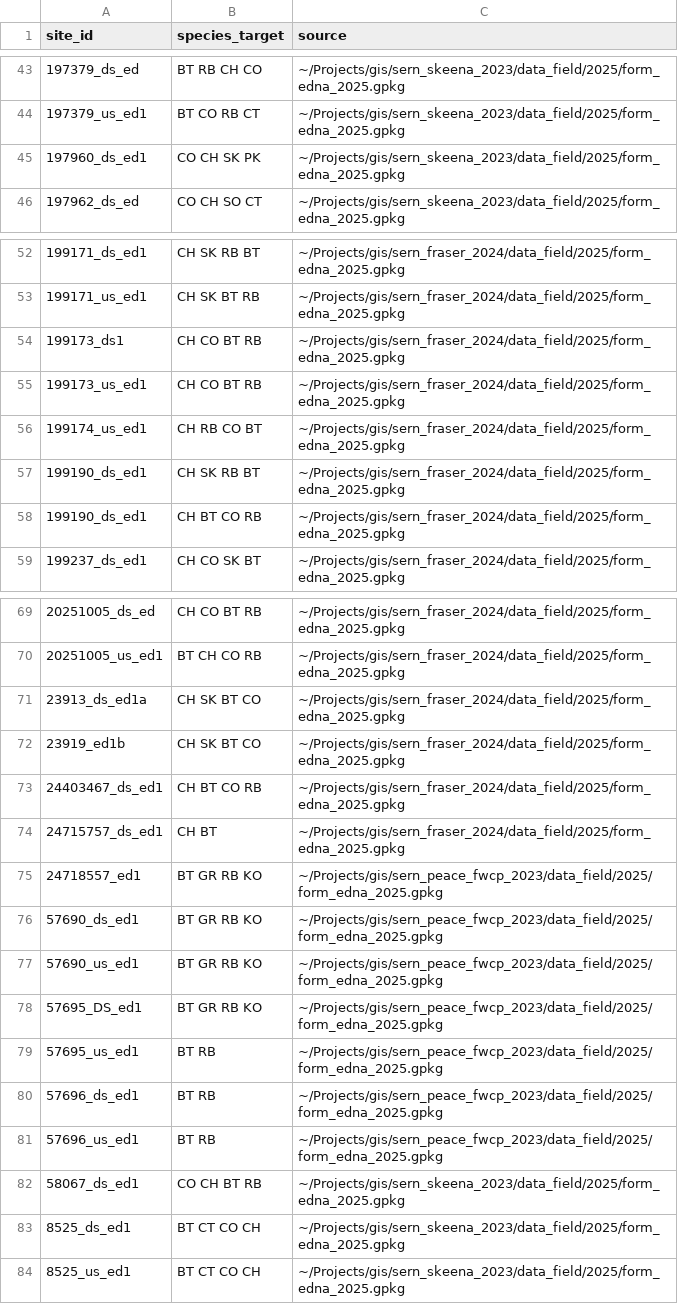
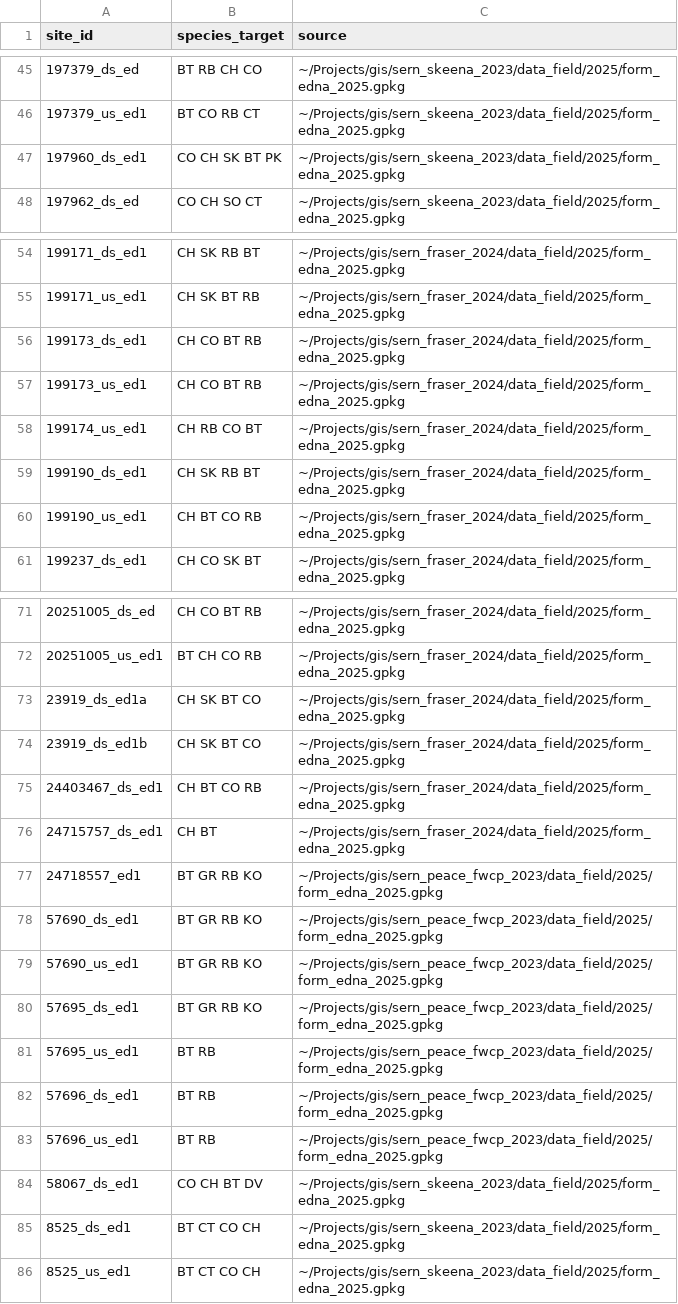
Before and after one commit to NewGraphEnvironment/fish_passage_peace_2025_reporting, a CSV file: data/backup/2025/edna_species_for_UNBC.csv, drawn as a sheet; only a part is shown, gaps mark what is left out; the diff covers the shown part only.

```diff
--- a/data/backup/2025/edna_species_for_UNBC.csv
+++ b/data/backup/2025/edna_species_for_UNBC.csv
@@ -44,3 +46,3 @@ site_id,species_target,source
 197379_us_ed1,BT CO RB CT,~/Projects/gis/sern_skeena_2023/data_field/2025/form_edna_2025.gpkg
-197960_ds_ed1,CO CH SK PK,~/Projects/gis/sern_skeena_2023/data_field/2025/form_edna_2025.gpkg
+197960_ds_ed1,CO CH SK BT PK,~/Projects/gis/sern_skeena_2023/data_field/2025/form_edna_2025.gpkg
 197962_ds_ed,CO CH SO CT,~/Projects/gis/sern_skeena_2023/data_field/2025/form_edna_2025.gpkg
@@ -53,3 +55,3 @@ site_id,species_target,source
 199171_us_ed1,CH SK BT RB,~/Projects/gis/sern_fraser_2024/data_field/2025/form_edna_2025.gpkg
-199173_ds1,CH CO BT RB,~/Projects/gis/sern_fraser_2024/data_field/2025/form_edna_2025.gpkg
+199173_ds_ed1,CH CO BT RB,~/Projects/gis/sern_fraser_2024/data_field/2025/form_edna_2025.gpkg
 199173_us_ed1,CH CO BT RB,~/Projects/gis/sern_fraser_2024/data_field/2025/form_edna_2025.gpkg
@@ -57,3 +59,3 @@ site_id,species_target,source
 199190_ds_ed1,CH SK RB BT,~/Projects/gis/sern_fraser_2024/data_field/2025/form_edna_2025.gpkg
-199190_ds_ed1,CH BT CO RB,~/Projects/gis/sern_fraser_2024/data_field/2025/form_edna_2025.gpkg
+199190_us_ed1,CH BT CO RB,~/Projects/gis/sern_fraser_2024/data_field/2025/form_edna_2025.gpkg
 199237_ds_ed1,CH CO SK BT,~/Projects/gis/sern_fraser_2024/data_field/2025/form_edna_2025.gpkg
@@ -70,4 +72,4 @@ site_id,species_target,source
 20251005_us_ed1,BT CH CO RB,~/Projects/gis/sern_fraser_2024/data_field/2025/form_edna_2025.gpkg
-23913_ds_ed1a,CH SK BT CO,~/Projects/gis/sern_fraser_2024/data_field/2025/form_edna_2025.gpkg
-23919_ed1b,CH SK BT CO,~/Projects/gis/sern_fraser_2024/data_field/2025/form_edna_2025.gpkg
+23919_ds_ed1a,CH SK BT CO,~/Projects/gis/sern_fraser_2024/data_field/2025/form_edna_2025.gpkg
+23919_ds_ed1b,CH SK BT CO,~/Projects/gis/sern_fraser_2024/data_field/2025/form_edna_2025.gpkg
 24403467_ds_ed1,CH BT CO RB,~/Projects/gis/sern_fraser_2024/data_field/2025/form_edna_2025.gpkg
@@ -77,3 +79,3 @@ site_id,species_target,source
 57690_us_ed1,BT GR RB KO,~/Projects/gis/sern_peace_fwcp_2023/data_field/2025/form_edna_2025.gpkg
-57695_DS_ed1,BT GR RB KO,~/Projects/gis/sern_peace_fwcp_2023/data_field/2025/form_edna_2025.gpkg
+57695_ds_ed1,BT GR RB KO,~/Projects/gis/sern_peace_fwcp_2023/data_field/2025/form_edna_2025.gpkg
 57695_us_ed1,BT RB,~/Projects/gis/sern_peace_fwcp_2023/data_field/2025/form_edna_2025.gpkg
@@ -81,3 +83,3 @@ site_id,species_target,source
 57696_us_ed1,BT RB,~/Projects/gis/sern_peace_fwcp_2023/data_field/2025/form_edna_2025.gpkg
-58067_ds_ed1,CO CH BT RB,~/Projects/gis/sern_skeena_2023/data_field/2025/form_edna_2025.gpkg
+58067_ds_ed1,CO CH BT DV,~/Projects/gis/sern_skeena_2023/data_field/2025/form_edna_2025.gpkg
 8525_ds_ed1,BT CT CO CH,~/Projects/gis/sern_skeena_2023/data_field/2025/form_edna_2025.gpkg
```
Also changed, not shown: 6 added rows, 2 removed rows and 1 edited cell elsewhere in this file.
